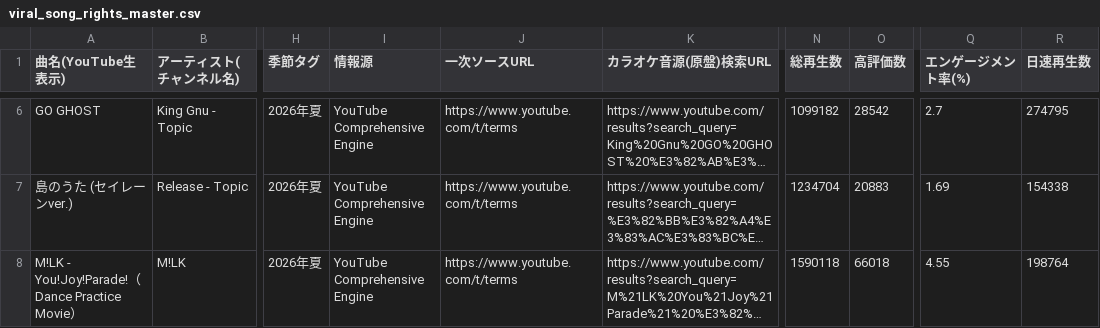
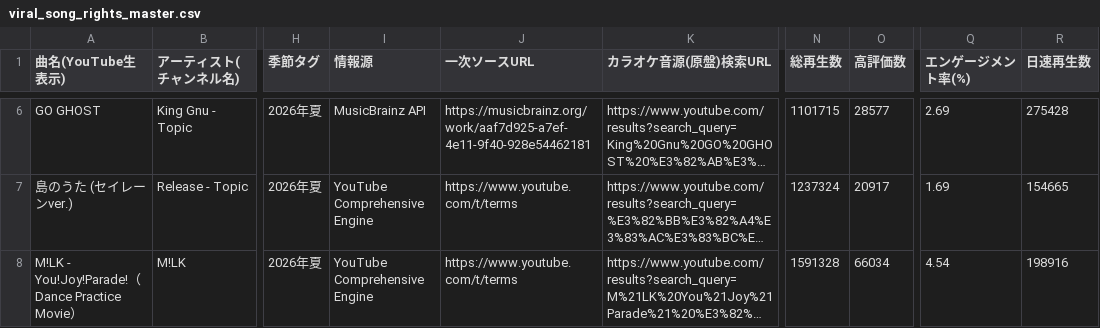
Before and after one commit to GonshiP/viral-song-rights-db, a CSV file: public/downloads/viral_song_rights_master.csv, drawn as a sheet; only a part is shown, gaps mark what is left out; long unchanged cells end in …; the diff covers the shown part only; the diff names each change by its address in the sheet, - before the commit and + after, or states it on an @@ line.

```diff
--- a/public/downloads/viral_song_rights_master.csv
+++ b/public/downloads/viral_song_rights_master.csv
-I6 (情報源): YouTube Comprehensive Engine
+I6 (情報源): MusicBrainz API
-J6 (一次ソースURL): https://www.youtube.com/t/terms
+J6 (一次ソースURL): https://musicbrainz.org/work/aaf7d925-a7ef-4e11-9f40-928e54462181
-N6 (総再生数): 1099182
+N6 (総再生数): 1101715
-O6 (高評価数): 28542
+O6 (高評価数): 28577
-Q6 (エンゲージメント率(%)): 2.7
+Q6 (エンゲージメント率(%)): 2.69
-R6 (日速再生数): 274795
+R6 (日速再生数): 275428
-N7 (総再生数): 1234704
+N7 (総再生数): 1237324
-O7 (高評価数): 20883
+O7 (高評価数): 20917
-R7 (日速再生数): 154338
+R7 (日速再生数): 154665
-N8 (総再生数): 1590118
+N8 (総再生数): 1591328
-O8 (高評価数): 66018
+O8 (高評価数): 66034
-Q8 (エンゲージメント率(%)): 4.55
+Q8 (エンゲージメント率(%)): 4.54
-R8 (日速再生数): 198764
+R8 (日速再生数): 198916
```
Also changed, not shown: 79 edited cells elsewhere in this file, 3 other files.
